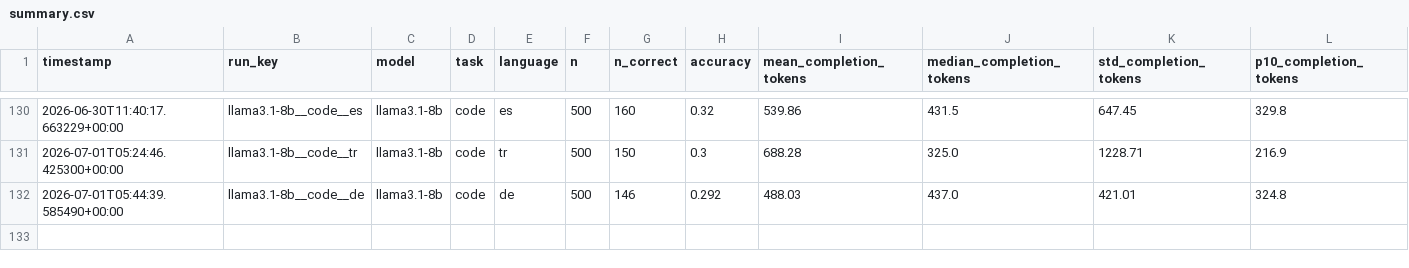
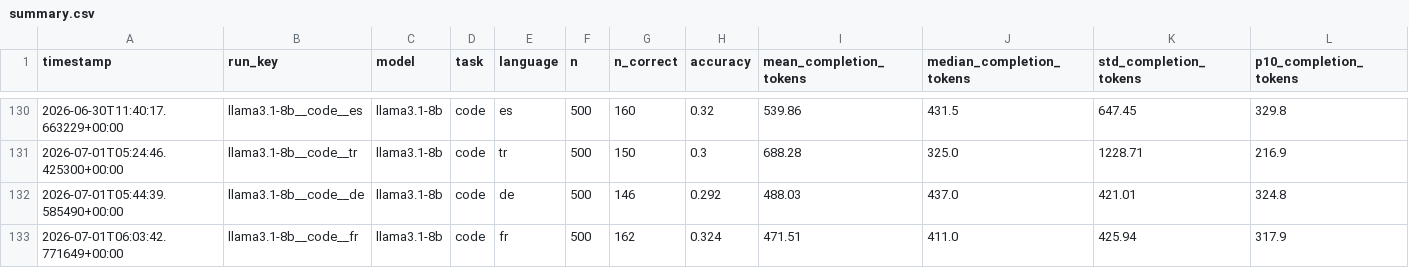
Before and after one commit to MrAyushBajpai/multilang-token-efficiency, a CSV file: results/summary.csv, drawn as a sheet; only a part is shown, gaps mark what is left out; rows hold the shown columns only; the diff names each change by its address in the sheet, - before the commit and + after, or states it on an @@ line.

Commit message:
Added Result for llama3.1-8b for Code Task in French

```diff
--- a/results/summary.csv
+++ b/results/summary.csv
+row 133: 2026-07-01T06:03:42.771649+00:00 | llama3.1-8b__code__fr | llama3.1-8b | code | fr | 500 | 162 | 0.324 | 471.51 | 411.0 | 425.94 | 317.9
```
Also changed, not shown: 2 other files.
